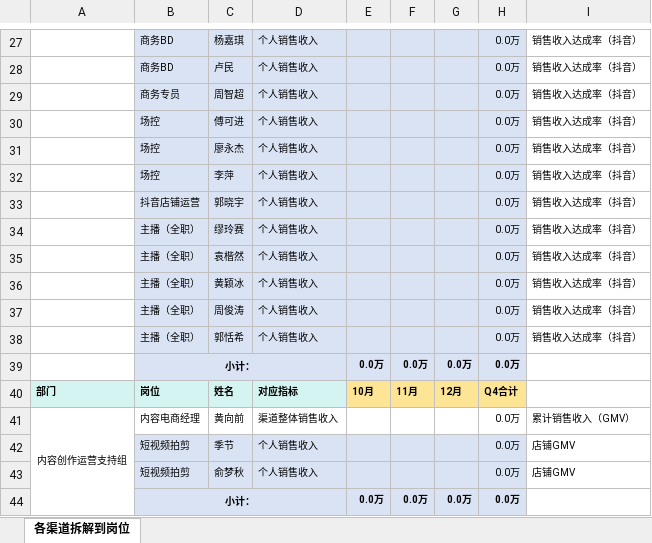
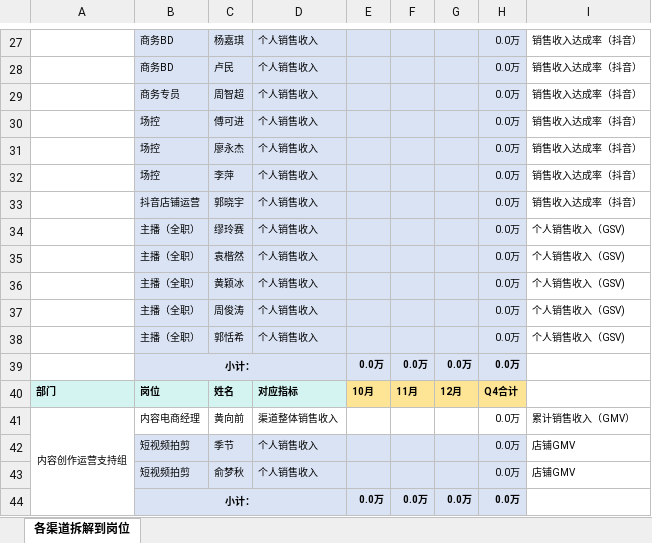
Before and after one commit to investargetIT/peidi-pm-frontend, an Excel workbook: public/Examination/2026年季度GMV目标模板_202610231201.xlsx, sheet 各渠道拆解到岗位, drawn as a sheet; only a part is shown, gaps mark what is left out; values as stored, in another font and other column widths than the file's, no borders; the diff names each change by its address in the sheet, - before the commit and + after, or states it on an @@ line.

```diff
--- a/public/Examination/2026年季度GMV目标模板_202610231201.xlsx (sheet 各渠道拆解到岗位)
+++ b/public/Examination/2026年季度GMV目标模板_202610231201.xlsx (sheet 各渠道拆解到岗位)
-I34:I38: 销售收入达成率（抖音）
+I34:I38: 个人销售收入（GSV)
```
Also changed, not shown: 4 other files.
